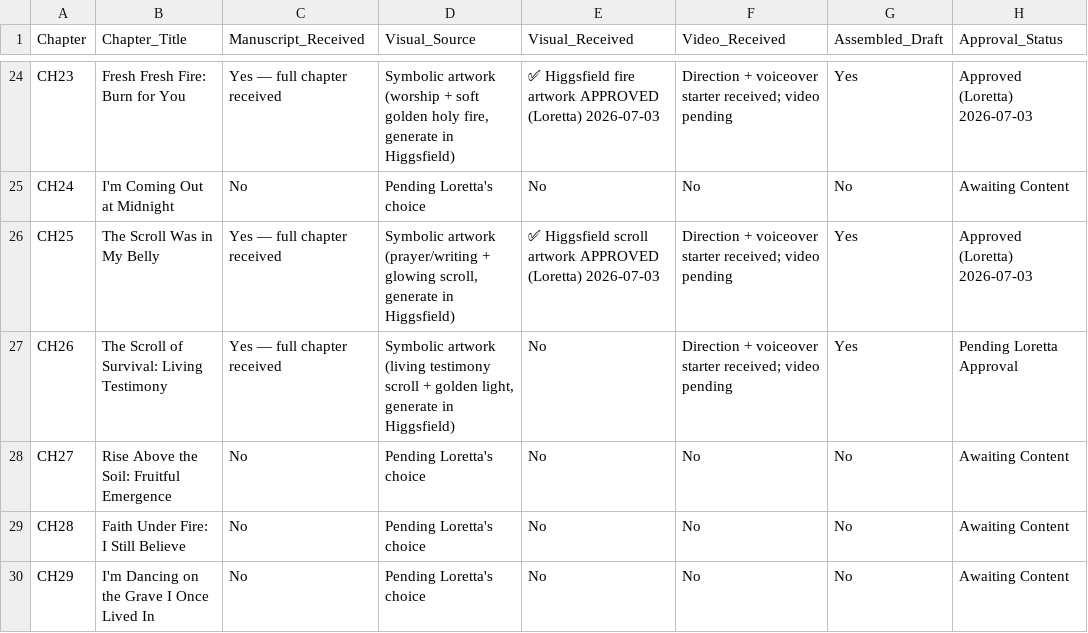
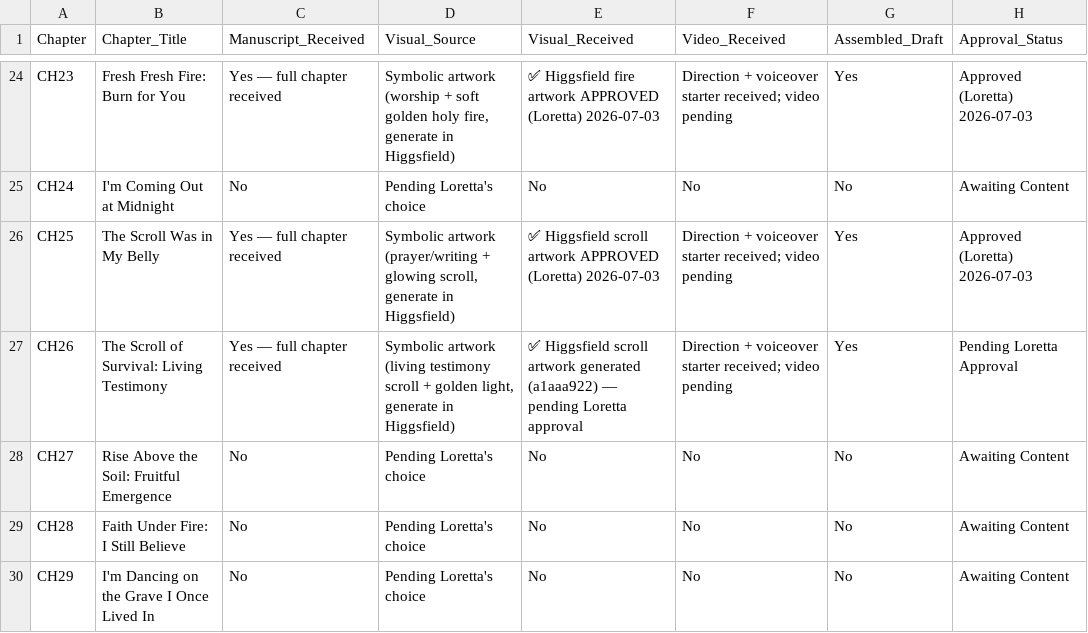
Before and after one commit to hallgross/Onedrive_Folder_Scripts, a CSV file: WOW Book – This Is How You Walk on Water/WOWBOOK_Chapter_Assembly_Tracker.csv, drawn as a sheet; only a part is shown, gaps mark what is left out; the diff names each change by its address in the sheet, - before the commit and + after, or states it on an @@ line.

```diff
--- a/WOW Book – This Is How You Walk on Water/WOWBOOK_Chapter_Assembly_Tracker.csv
+++ b/WOW Book – This Is How You Walk on Water/WOWBOOK_Chapter_Assembly_Tracker.csv
-E27 (Visual_Received): No
+E27 (Visual_Received): ✅ Higgsfield scroll artwork generated (a1aaa922) — pending Loretta approval
```
Also changed, not shown: HHD_ASSET_REGISTRY.csv, 1 other file.
